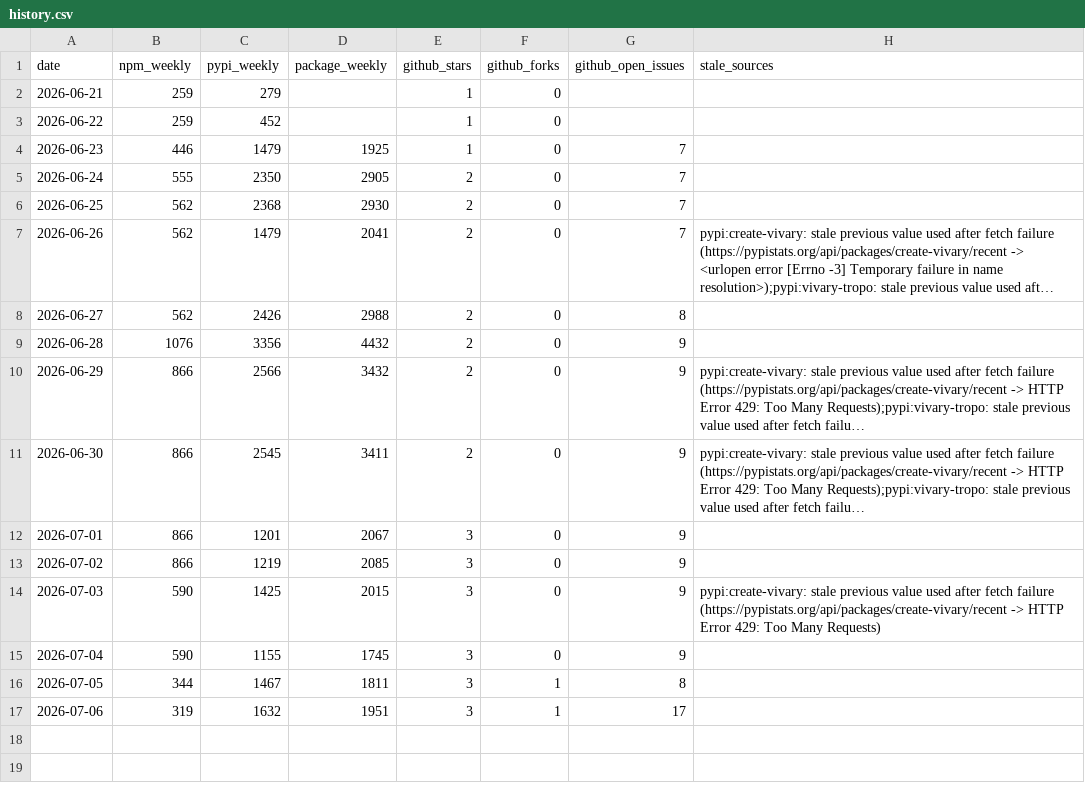
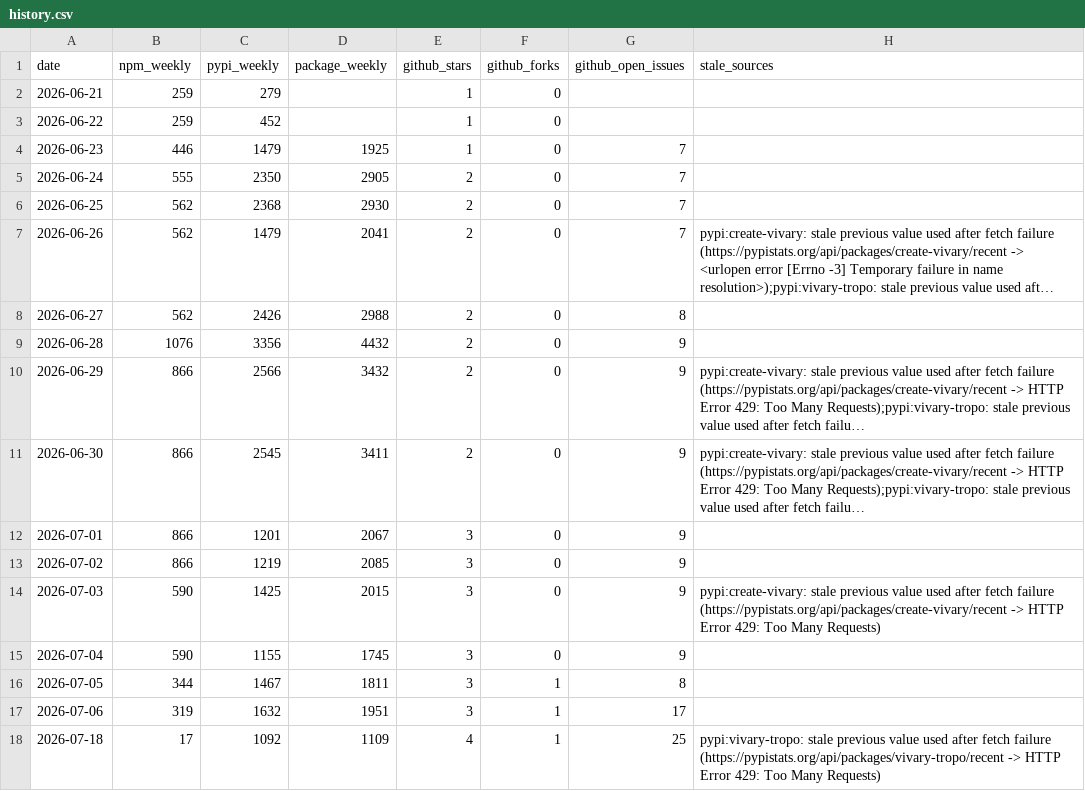
Before and after one commit to vivary-dev/vivary, a CSV file: stats/history.csv, drawn as a sheet; long unchanged cells end in …; the diff names each change by its address in the sheet, - before the commit and + after, or states it on an @@ line.

```diff
--- a/stats/history.csv
+++ b/stats/history.csv
+row 18: 2026-07-18 | 17 | 1092 | 1109 | 4 | 1 | 25 | pypi:vivary-tropo: stale previous value used after fetch failure (https://pypistats.org/api/packages/vivary-tropo/recent -> HTTP Error 429: Too Many Requests)
```
Also changed, not shown: 3 other files.
